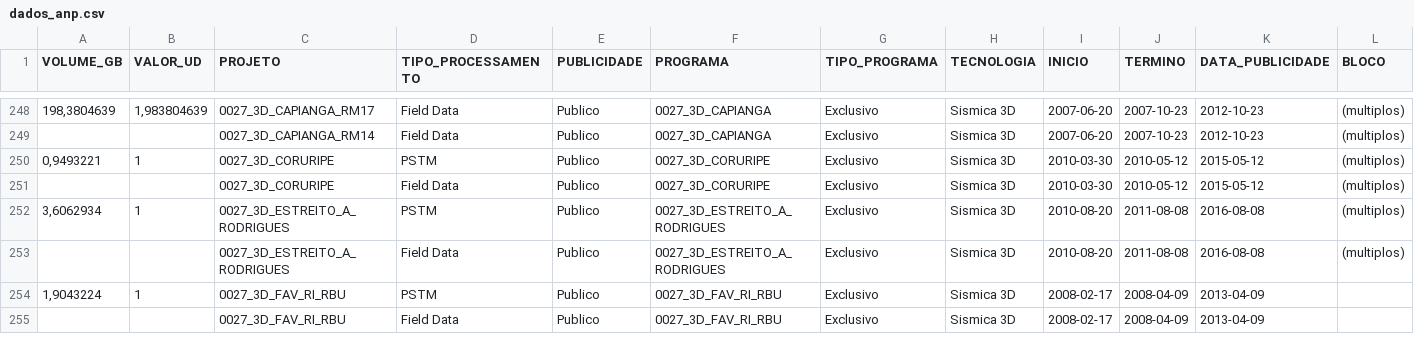
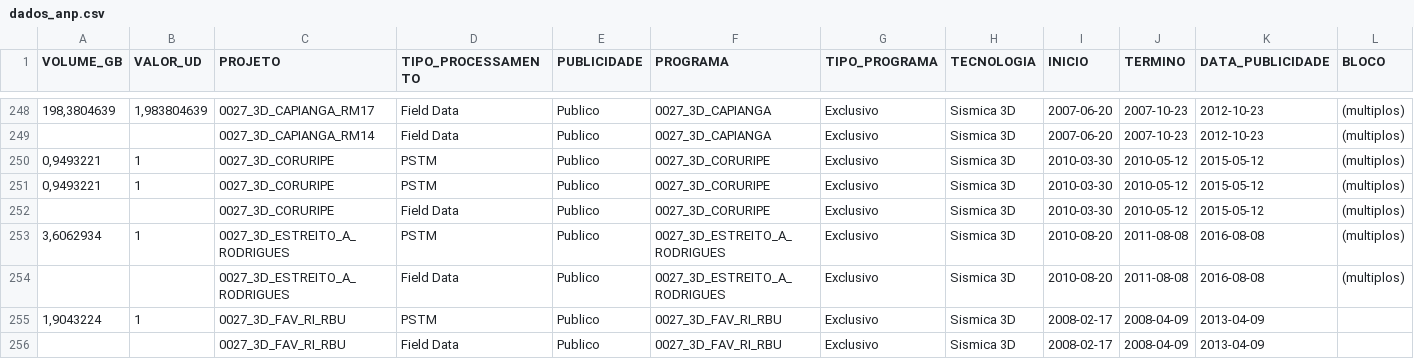
Before and after one commit to leoalexandre/MVP_ADBP, a CSV file: dados_anp.csv, drawn as a sheet; only a part is shown, gaps mark what is left out; rows hold the shown columns only; the diff names each change by its address in the sheet, - before the commit and + after, or states it on an @@ line.

Commit message:
Update dados_anp.csv

```diff
--- a/dados_anp.csv
+++ b/dados_anp.csv
+row 251: 0,9493221 | 1 | 0027_3D_CORURIPE | PSTM | Publico | 0027_3D_CORURIPE | Exclusivo | Sismica 3D | 2010-03-30 | 2010-05-12 | 2015-05-12 | (multiplos)
```
